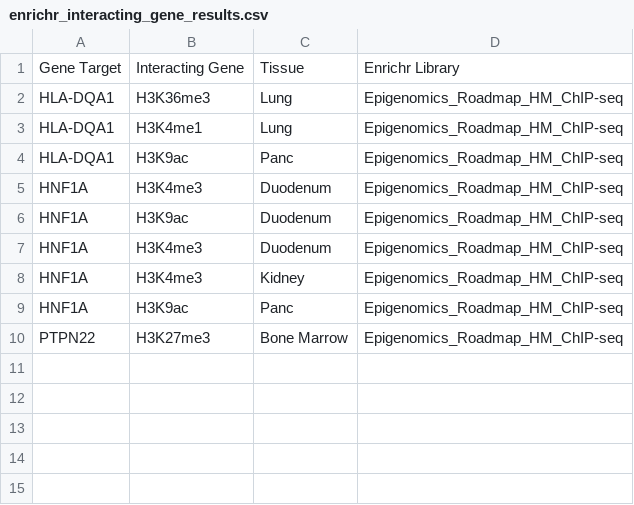
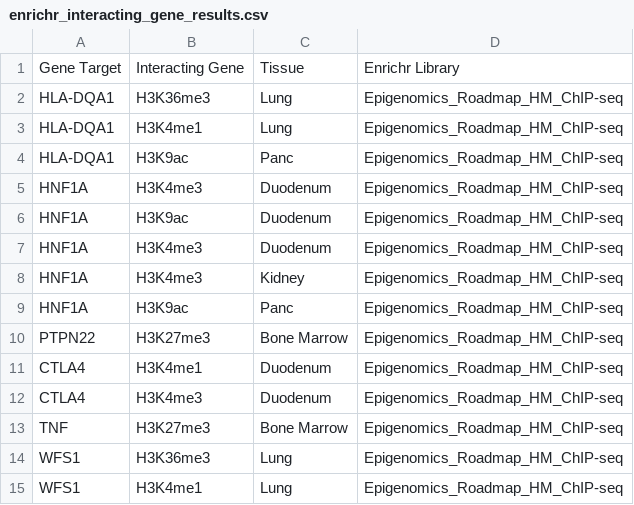
Before and after one commit to sunnychen315/T1D-genome-research, a CSV file: enrichr_interacting_gene_results.csv, drawn as a sheet.

```diff
--- a/enrichr_interacting_gene_results.csv
+++ b/enrichr_interacting_gene_results.csv
@@ -10 +10,6 @@ HNF1A,H3K9ac,Panc,Epigenomics_Roadmap_HM_ChIP-seq
 PTPN22,H3K27me3,Bone Marrow,Epigenomics_Roadmap_HM_ChIP-seq
+CTLA4,H3K4me1,Duodenum,Epigenomics_Roadmap_HM_ChIP-seq
+CTLA4,H3K4me3,Duodenum,Epigenomics_Roadmap_HM_ChIP-seq
+TNF,H3K27me3,Bone Marrow,Epigenomics_Roadmap_HM_ChIP-seq
+WFS1,H3K36me3,Lung,Epigenomics_Roadmap_HM_ChIP-seq
+WFS1,H3K4me1,Lung,Epigenomics_Roadmap_HM_ChIP-seq
```
Also changed, not shown: enrichr_gene_names.csv.
